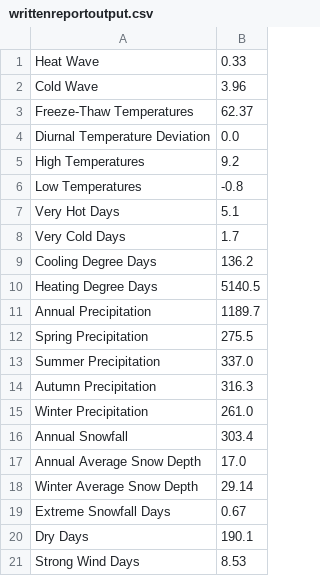
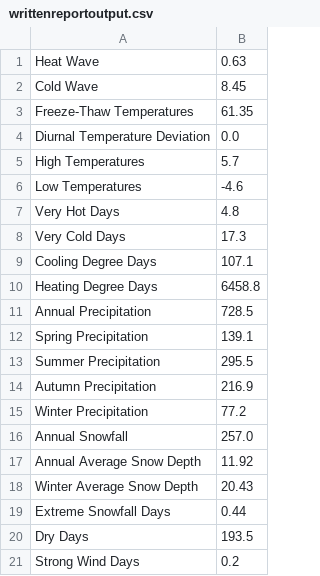
Before and after one commit to meggerrsss/Climate-Risk-Analysis, a CSV file: writtenreportoutput.csv, drawn as a sheet.

```diff
--- a/writtenreportoutput.csv
+++ b/writtenreportoutput.csv
@@ -1,21 +1,21 @@
-Heat Wave,0.33
-Cold Wave,3.96
-Freeze-Thaw Temperatures,62.37
+Heat Wave,0.63
+Cold Wave,8.45
+Freeze-Thaw Temperatures,61.35
 Diurnal Temperature Deviation,0.0
-High Temperatures,9.2
-Low Temperatures,-0.8
-Very Hot Days,5.1
-Very Cold Days,1.7
-Cooling Degree Days,136.2
-Heating Degree Days,5140.5
-Annual Precipitation,1189.7
-Spring Precipitation,275.5
-Summer Precipitation,337.0
-Autumn Precipitation,316.3
-Winter Precipitation,261.0
-Annual Snowfall,303.4
-Annual Average Snow Depth,17.0
-Winter Average Snow Depth,29.14
-Extreme Snowfall Days,0.67
-Dry Days,190.1
-Strong Wind Days,8.53
+High Temperatures,5.7
+Low Temperatures,-4.6
+Very Hot Days,4.8
+Very Cold Days,17.3
+Cooling Degree Days,107.1
+Heating Degree Days,6458.8
+Annual Precipitation,728.5
+Spring Precipitation,139.1
+Summer Precipitation,295.5
+Autumn Precipitation,216.9
+Winter Precipitation,77.2
+Annual Snowfall,257.0
+Annual Average Snow Depth,11.92
+Winter Average Snow Depth,20.43
+Extreme Snowfall Days,0.44
+Dry Days,193.5
+Strong Wind Days,0.2
```
Also changed, not shown: 7 other files.
